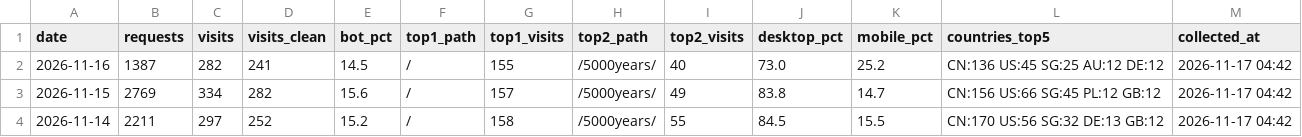
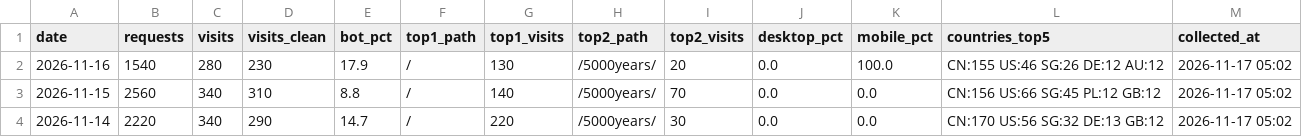
Before and after one commit to GeekBilly/theseventhrealm, a CSV file: 04-市场/03-推广获客/数据回收/站点分析/站点数据.csv, drawn as a sheet; only a part is shown; the diff covers the shown part only.

```diff
--- a/04-市场/03-推广获客/数据回收/站点分析/站点数据.csv
+++ b/04-市场/03-推广获客/数据回收/站点分析/站点数据.csv
@@ -1,4 +1,4 @@
 date,requests,visits,visits_clean,bot_pct,top1_path,top1_visits,top2_path,top2_visits,desktop_pct,mobile_pct,countries_top5,collected_at
-2026-11-16,1387,282,241,14.5,/,155,/5000years/,40,73.0,25.2,CN:136 US:45 SG:25 AU:12 DE:12,2026-11-17 04:42
-2026-11-15,2769,334,282,15.6,/,157,/5000years/,49,83.8,14.7,CN:156 US:66 SG:45 PL:12 GB:12,2026-11-17 04:42
-2026-11-14,2211,297,252,15.2,/,158,/5000years/,55,84.5,15.5,CN:170 US:56 SG:32 DE:13 GB:12,2026-11-17 04:42
+2026-11-16,1540,280,230,17.9,/,130,/5000years/,20,0.0,100.0,CN:155 US:46 SG:26 DE:12 AU:12,2026-11-17 05:02
+2026-11-15,2560,340,310,8.8,/,140,/5000years/,70,0.0,0.0,CN:156 US:66 SG:45 PL:12 GB:12,2026-11-17 05:02
+2026-11-14,2220,340,290,14.7,/,220,/5000years/,30,0.0,0.0,CN:170 US:56 SG:32 DE:13 GB:12,2026-11-17 05:02
```
Also changed, not shown: 18 edited cells elsewhere in this file, 11-运营/data/credits-budget.csv, 11-运营/data/dy-账号数据.csv, 11 other files.
